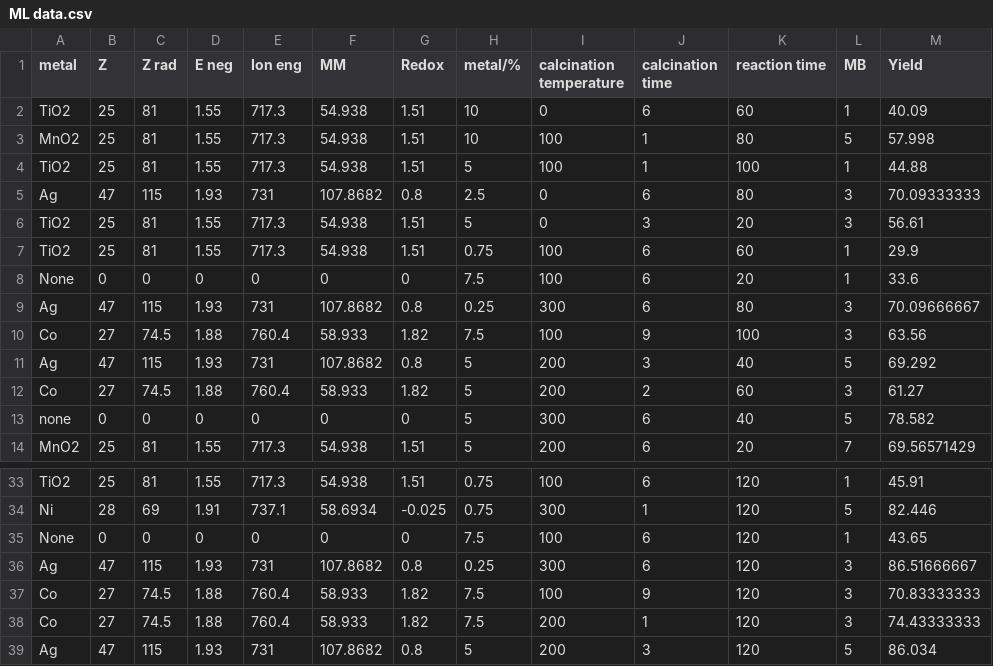
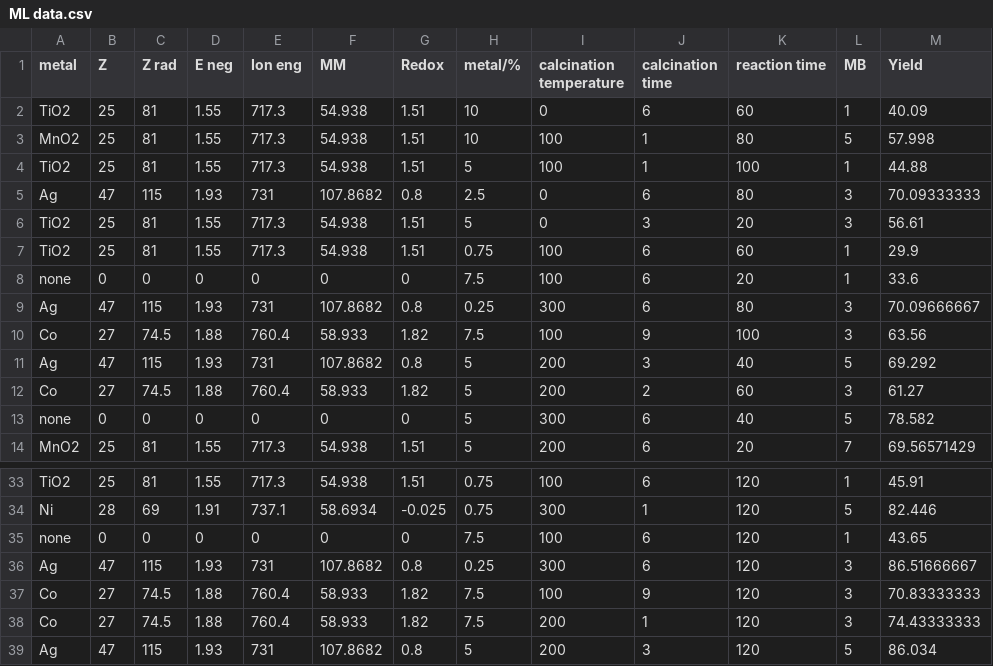
Before and after one commit to AjStephan/Yuting, a CSV file: ML data.csv, drawn as a sheet; only a part is shown, gaps mark what is left out.

Commit message:
Update ML data.csv

```diff
--- a/ML data.csv
+++ b/ML data.csv
@@ -7,3 +7,3 @@ TiO2,25,81,1.55,717.3,54.938,1.51,5,0,3,20,3,56.61
 TiO2,25,81,1.55,717.3,54.938,1.51,0.75,100,6,60,1,29.9
-None,0,0,0,0,0,0,7.5,100,6,20,1,33.6
+none,0,0,0,0,0,0,7.5,100,6,20,1,33.6
 Ag,47,115,1.93,731,107.8682,0.8,0.25,300,6,80,3,70.09666667
@@ -34,3 +34,3 @@ TiO2,25,81,1.55,717.3,54.938,1.51,0.75,100,6,120,1,45.91
 Ni,28,69,1.91,737.1,58.6934,-0.025,0.75,300,1,120,5,82.446
-None,0,0,0,0,0,0,7.5,100,6,120,1,43.65
+none,0,0,0,0,0,0,7.5,100,6,120,1,43.65
 Ag,47,115,1.93,731,107.8682,0.8,0.25,300,6,120,3,86.51666667
```
